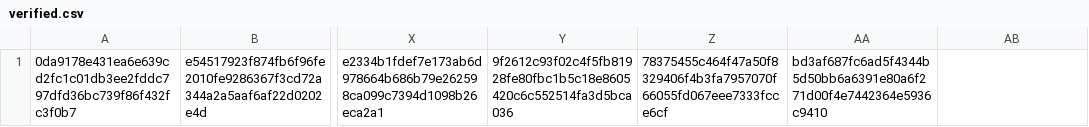
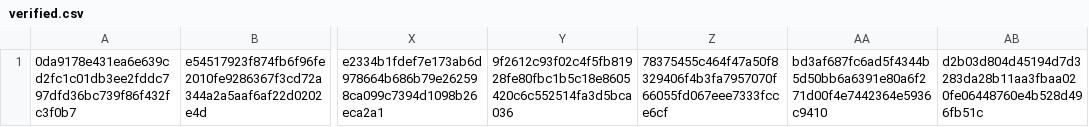
Before and after one commit to CrafterBotOfficial/GorillaTextureLoaderV2, a CSV file: verified.csv, drawn as a sheet; only a part is shown, gaps mark what is left out; the diff names each change by its address in the sheet, - before the commit and + after, or states it on an @@ line.

Commit message:
Update verified.csv

```diff
--- a/verified.csv
+++ b/verified.csv
-AB1: (empty)
+AB1: d2b03d804d45194d7d3283da28b11aa3fbaa020fe06448760e4b528d496fb51c
```
